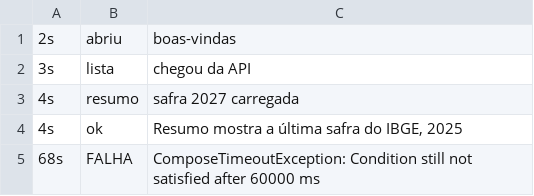
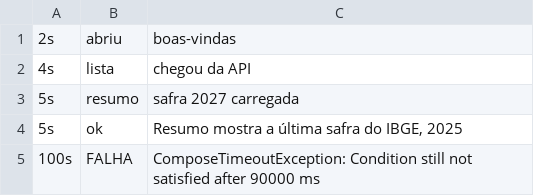
Before and after one commit to engsoft7/dissertacao-soja-ia, a TSV file: software/aplicativo_mobile/teste_premium/aparelho_api26_branch/percurso/passos.tsv, drawn as a sheet.

```diff
--- a/software/aplicativo_mobile/teste_premium/aparelho_api26_branch/percurso/passos.tsv
+++ b/software/aplicativo_mobile/teste_premium/aparelho_api26_branch/percurso/passos.tsv
@@ -1,5 +1,5 @@
 2s	abriu	boas-vindas
-3s	lista	chegou da API
-4s	resumo	safra 2027 carregada
-4s	ok	Resumo mostra a última safra do IBGE, 2025
-68s	FALHA	ComposeTimeoutException: Condition still not satisfied after 60000 ms
+4s	lista	chegou da API
+5s	resumo	safra 2027 carregada
+5s	ok	Resumo mostra a última safra do IBGE, 2025
+100s	FALHA	ComposeTimeoutException: Condition still not satisfied after 90000 ms
```
Also changed, not shown: software/aplicativo_mobile/teste_premium/aparelho_api34_branch/percurso/passos.tsv, 15 other files.
